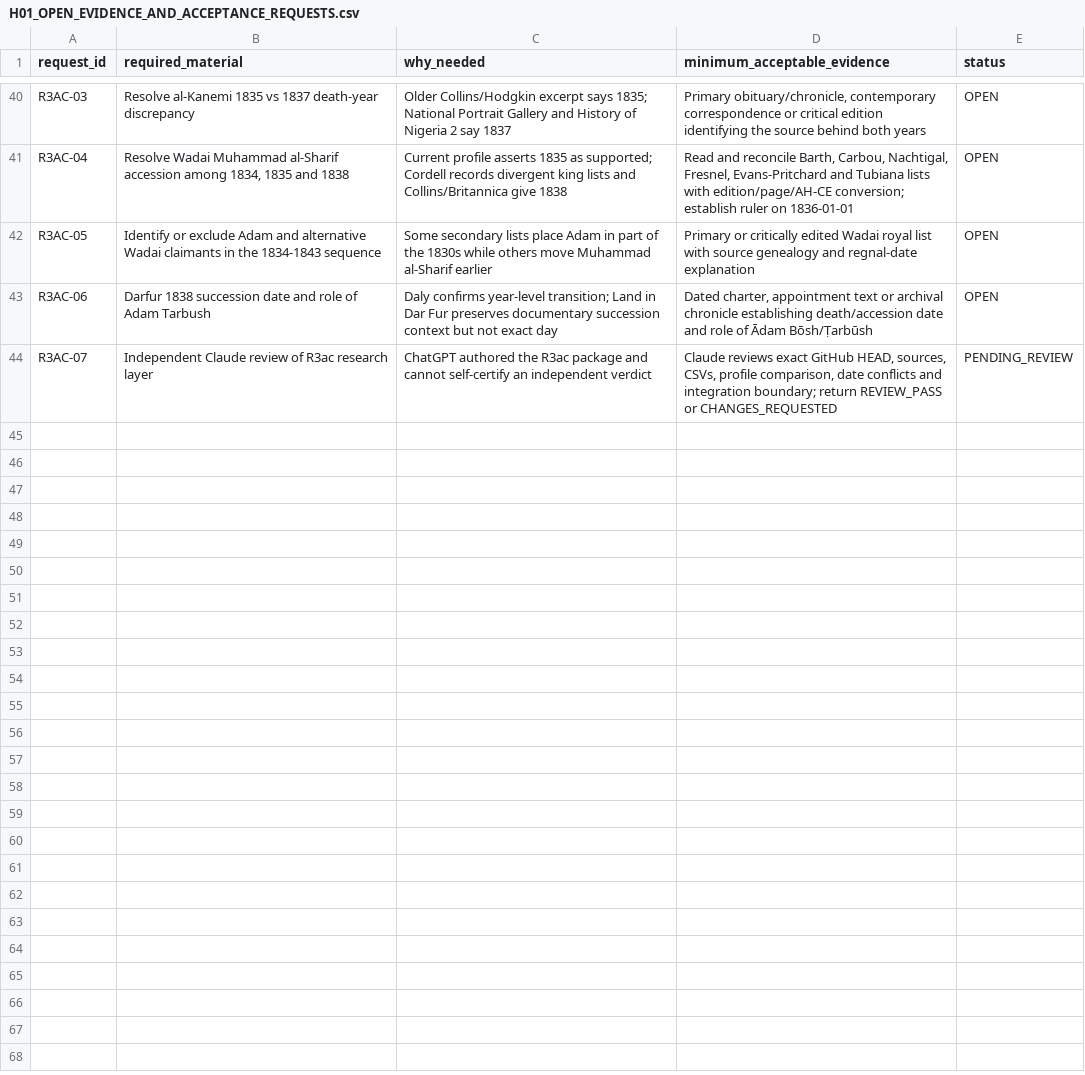
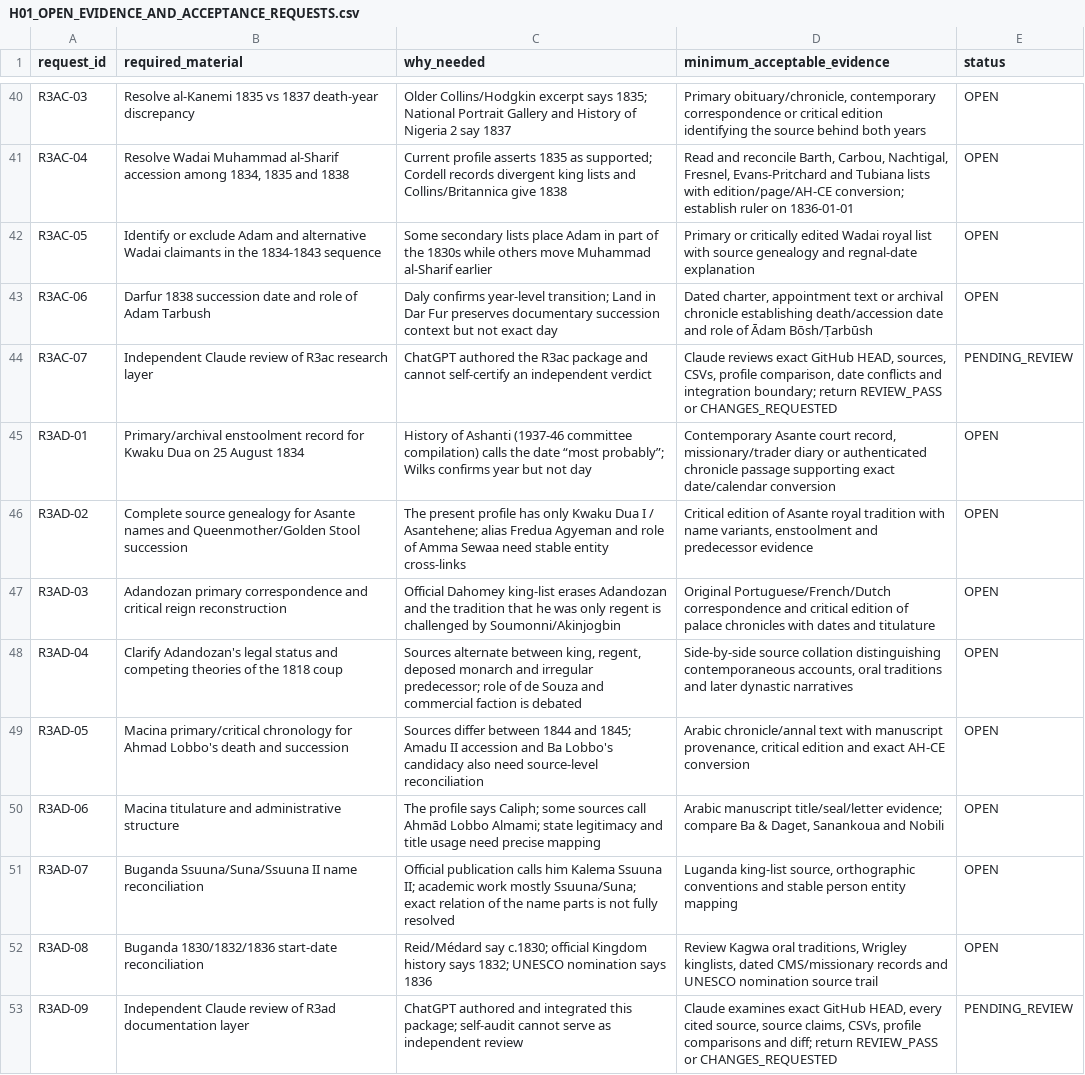
Before and after one commit to mtieu6470-maker/Victori3-mobile, a CSV file: docs/research/H01_batch02_1836/H01_OPEN_EVIDENCE_AND_ACCEPTANCE_REQUESTS.csv, drawn as a sheet; only a part is shown, gaps mark what is left out.

Commit message:
[skip ci] docs(research): append H01 R3ad open evidence requests

```diff
--- a/docs/research/H01_batch02_1836/H01_OPEN_EVIDENCE_AND_ACCEPTANCE_REQUESTS.csv
+++ b/docs/research/H01_batch02_1836/H01_OPEN_EVIDENCE_AND_ACCEPTANCE_REQUESTS.csv
@@ -44 +44,10 @@ R3AC-06,"Darfur 1838 succession date and role of Adam Tarbush","Daly confirms ye
 R3AC-07,"Independent Claude review of R3ac research layer","ChatGPT authored the R3ac package and cannot self-certify an independent verdict","Claude reviews exact GitHub HEAD, sources, CSVs, profile comparison, date conflicts and integration boundary; return REVIEW_PASS or CHANGES_REQUESTED","PENDING_REVIEW"
+R3AD-01,"Primary/archival enstoolment record for Kwaku Dua on 25 August 1834","History of Ashanti (1937-46 committee compilation) calls the date “most probably”; Wilks confirms year but not day","Contemporary Asante court record, missionary/trader diary or authenticated chronicle passage supporting exact date/calendar conversion","OPEN"
+R3AD-02,"Complete source genealogy for Asante names and Queenmother/Golden Stool succession","The present profile has only Kwaku Dua I / Asantehene; alias Fredua Agyeman and role of Amma Sewaa need stable entity cross-links","Critical edition of Asante royal tradition with name variants, enstoolment and predecessor evidence","OPEN"
+R3AD-03,"Adandozan primary correspondence and critical reign reconstruction","Official Dahomey king-list erases Adandozan and the tradition that he was only regent is challenged by Soumonni/Akinjogbin","Original Portuguese/French/Dutch correspondence and critical edition of palace chronicles with dates and titulature","OPEN"
+R3AD-04,"Clarify Adandozan's legal status and competing theories of the 1818 coup","Sources alternate between king, regent, deposed monarch and irregular predecessor; role of de Souza and commercial faction is debated","Side-by-side source collation distinguishing contemporaneous accounts, oral traditions and later dynastic narratives","OPEN"
+R3AD-05,"Macina primary/critical chronology for Ahmad Lobbo's death and succession","Sources differ between 1844 and 1845; Amadu II accession and Ba Lobbo's candidacy also need source-level reconciliation","Arabic chronicle/annal text with manuscript provenance, critical edition and exact AH-CE conversion","OPEN"
+R3AD-06,"Macina titulature and administrative structure","The profile says Caliph; some sources call Ahmād Lobbo Almami; state legitimacy and title usage need precise mapping","Arabic manuscript title/seal/letter evidence; compare Ba & Daget, Sanankoua and Nobili","OPEN"
+R3AD-07,"Buganda Ssuuna/Suna/Ssuuna II name reconciliation","Official publication calls him Kalema Ssuuna II; academic work mostly Ssuuna/Suna; exact relation of the name parts is not fully resolved","Luganda king-list source, orthographic conventions and stable person entity mapping","OPEN"
+R3AD-08,"Buganda 1830/1832/1836 start-date reconciliation","Reid/Médard say c.1830; official Kingdom history says 1832; UNESCO nomination says 1836","Review Kagwa oral traditions, Wrigley kinglists, dated CMS/missionary records and UNESCO nomination source trail","OPEN"
+R3AD-09,"Independent Claude review of R3ad documentation layer","ChatGPT authored and integrated this package; self-audit cannot serve as independent review","Claude examines exact GitHub HEAD, every cited source, source claims, CSVs, profile comparisons and diff; return REVIEW_PASS or CHANGES_REQUESTED","PENDING_REVIEW"
```
